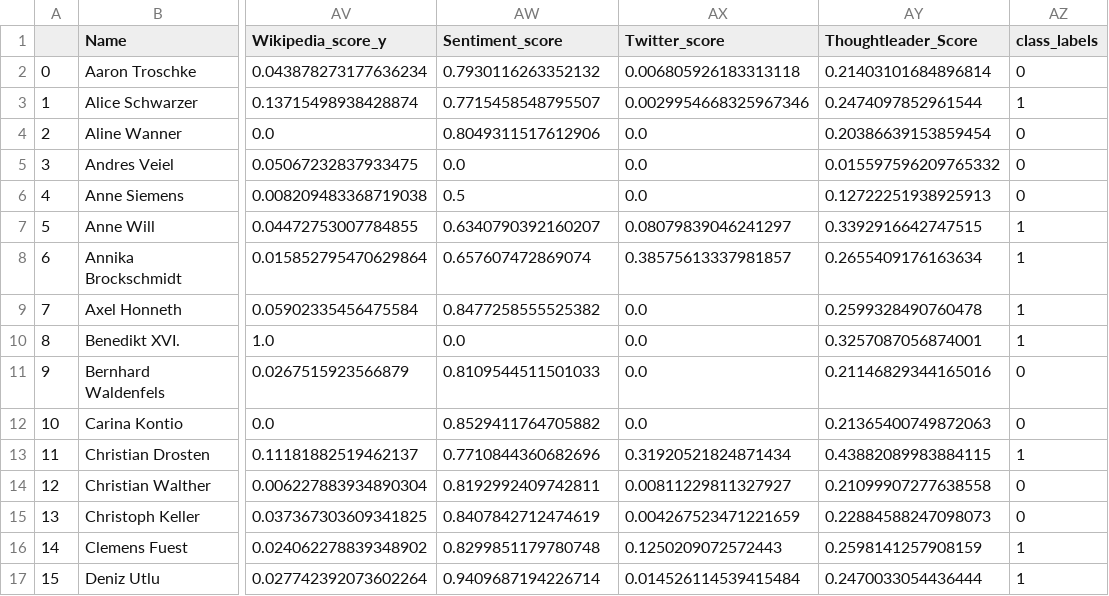
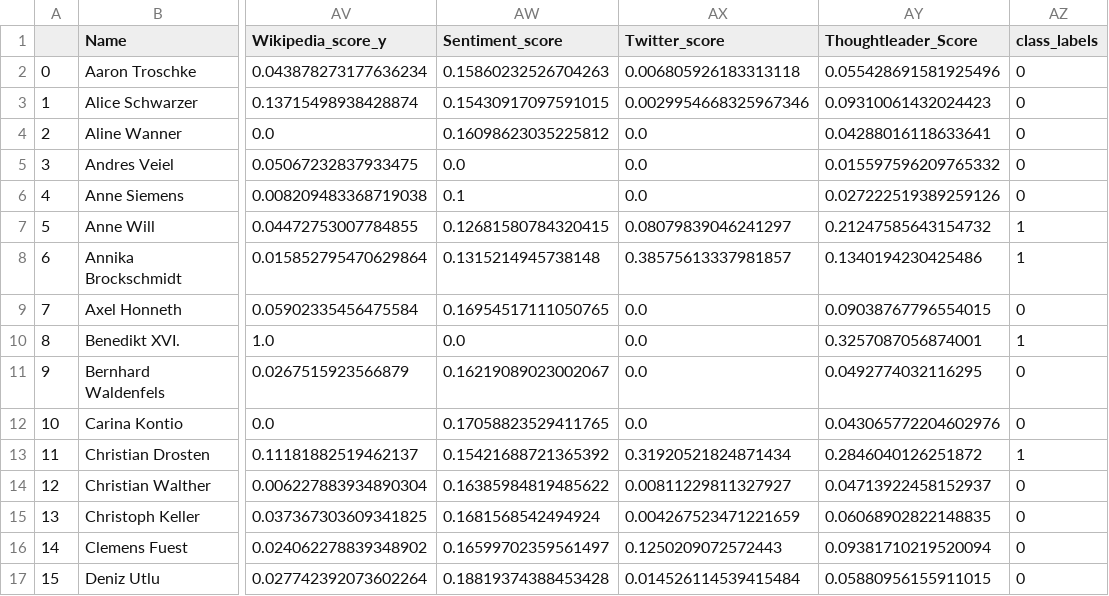
Before and after one commit to icknOrg/COINS_SwissThoughtleaders, a CSV file: CSV Data/Classified_Thoughtleaders_DE_from_all.csv, drawn as a sheet; only a part is shown, gaps mark what is left out; the diff covers the shown part only; the diff names each change by its address in the sheet, - before the commit and + after, or states it on an @@ line.

```diff
--- a/CSV Data/Classified_Thoughtleaders_DE_from_all.csv
+++ b/CSV Data/Classified_Thoughtleaders_DE_from_all.csv
-AW2 (Sentiment_score): 0.7930116263352132
+AW2 (Sentiment_score): 0.15860232526704263
-AY2 (Thoughtleader_Score): 0.21403101684896814
+AY2 (Thoughtleader_Score): 0.055428691581925496
-AW3 (Sentiment_score): 0.7715458548795507
+AW3 (Sentiment_score): 0.15430917097591015
-AY3 (Thoughtleader_Score): 0.2474097852961544
+AY3 (Thoughtleader_Score): 0.09310061432024423
-AZ3 (class_labels): 1
+AZ3 (class_labels): 0
-AW4 (Sentiment_score): 0.8049311517612906
+AW4 (Sentiment_score): 0.16098623035225812
-AY4 (Thoughtleader_Score): 0.20386639153859454
+AY4 (Thoughtleader_Score): 0.04288016118633641
-AW6 (Sentiment_score): 0.5
+AW6 (Sentiment_score): 0.1
-AY6 (Thoughtleader_Score): 0.12722251938925913
+AY6 (Thoughtleader_Score): 0.027222519389259126
-AW7 (Sentiment_score): 0.6340790392160207
+AW7 (Sentiment_score): 0.12681580784320415
-AY7 (Thoughtleader_Score): 0.3392916642747515
+AY7 (Thoughtleader_Score): 0.21247585643154732
-AW8 (Sentiment_score): 0.657607472869074
+AW8 (Sentiment_score): 0.1315214945738148
-AY8 (Thoughtleader_Score): 0.2655409176163634
+AY8 (Thoughtleader_Score): 0.1340194230425486
-AW9 (Sentiment_score): 0.8477258555525382
+AW9 (Sentiment_score): 0.16954517111050765
-AY9 (Thoughtleader_Score): 0.2599328490760478
+AY9 (Thoughtleader_Score): 0.09038767796554015
-AZ9 (class_labels): 1
+AZ9 (class_labels): 0
-AW11 (Sentiment_score): 0.8109544511501033
+AW11 (Sentiment_score): 0.16219089023002067
-AY11 (Thoughtleader_Score): 0.21146829344165016
+AY11 (Thoughtleader_Score): 0.0492774032116295
-AW12 (Sentiment_score): 0.8529411764705882
+AW12 (Sentiment_score): 0.17058823529411765
-AY12 (Thoughtleader_Score): 0.21365400749872063
+AY12 (Thoughtleader_Score): 0.043065772204602976
-AW13 (Sentiment_score): 0.7710844360682696
+AW13 (Sentiment_score): 0.15421688721365392
-AY13 (Thoughtleader_Score): 0.43882089983884115
+AY13 (Thoughtleader_Score): 0.2846040126251872
-AW14 (Sentiment_score): 0.8192992409742811
+AW14 (Sentiment_score): 0.16385984819485622
-AY14 (Thoughtleader_Score): 0.21099907277638558
+AY14 (Thoughtleader_Score): 0.04713922458152937
-AW15 (Sentiment_score): 0.8407842712474619
+AW15 (Sentiment_score): 0.1681568542494924
-AY15 (Thoughtleader_Score): 0.22884588247098073
+AY15 (Thoughtleader_Score): 0.06068902822148835
-AW16 (Sentiment_score): 0.8299851179780748
+AW16 (Sentiment_score): 0.16599702359561497
-AY16 (Thoughtleader_Score): 0.2598141257908159
+AY16 (Thoughtleader_Score): 0.09381710219520094
-AZ16:AZ17 (class_labels): 1
+AZ16:AZ17 (class_labels): 0
-AW17 (Sentiment_score): 0.9409687194226714
+AW17 (Sentiment_score): 0.18819374388453428
-AY17 (Thoughtleader_Score): 0.2470033054436444
+AY17 (Thoughtleader_Score): 0.05880956155911015
```
Also changed, not shown: 75 edited cells elsewhere in this file, CSV Data/Classified_Thoughtleaders_DE.csv, 5 other files.
